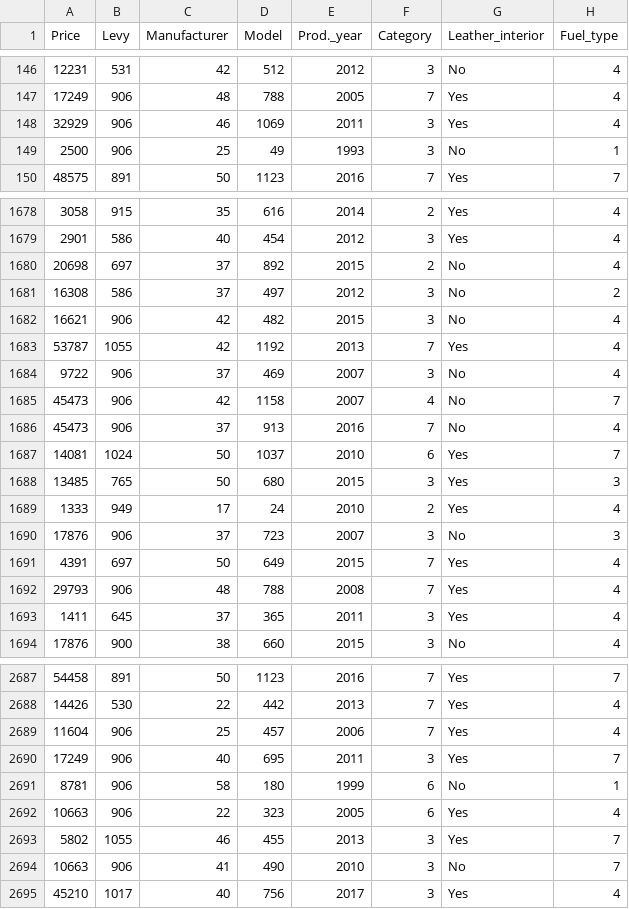
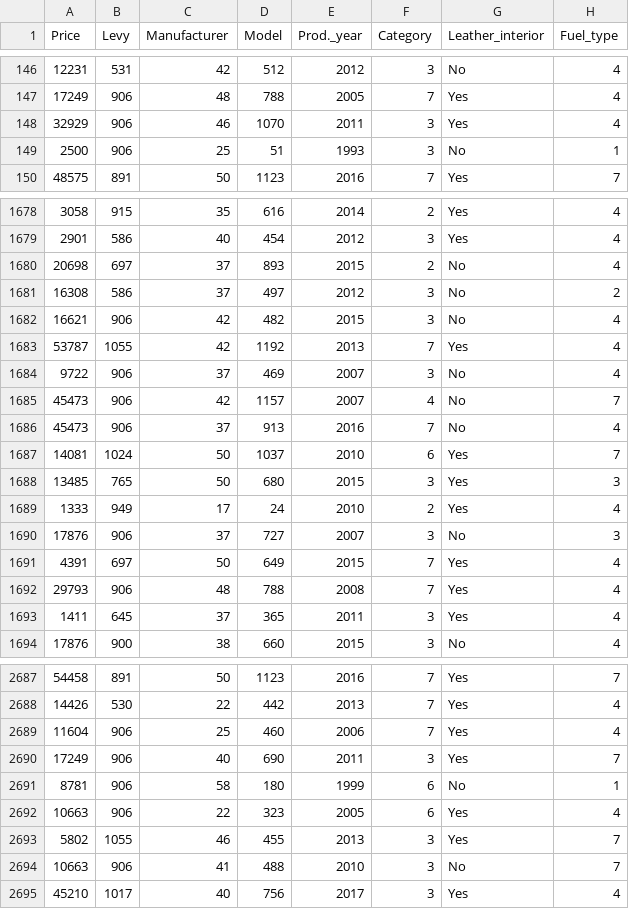
Before and after one commit to Aifedayo/used-card-price-prediction-model-pipeline, a CSV file: src/artifacts/test.csv, drawn as a sheet; only a part is shown, gaps mark what is left out; the diff covers the shown part only; the diff names each change by its address in the sheet, - before the commit and + after, or states it on an @@ line.

```diff
--- a/src/artifacts/test.csv
+++ b/src/artifacts/test.csv
-D148 (Model): 1069
+D148 (Model): 1070
-D149 (Model): 49
+D149 (Model): 51
-D1680 (Model): 892
+D1680 (Model): 893
-D1685 (Model): 1158
+D1685 (Model): 1157
-D1690 (Model): 723
+D1690 (Model): 727
-D2689 (Model): 457
+D2689 (Model): 460
-D2690 (Model): 695
+D2690 (Model): 690
-D2694 (Model): 490
+D2694 (Model): 488
```
Also changed, not shown: 106 edited cells elsewhere in this file, src/artifacts/data.csv, src/artifacts/train.csv, 11 other files.
